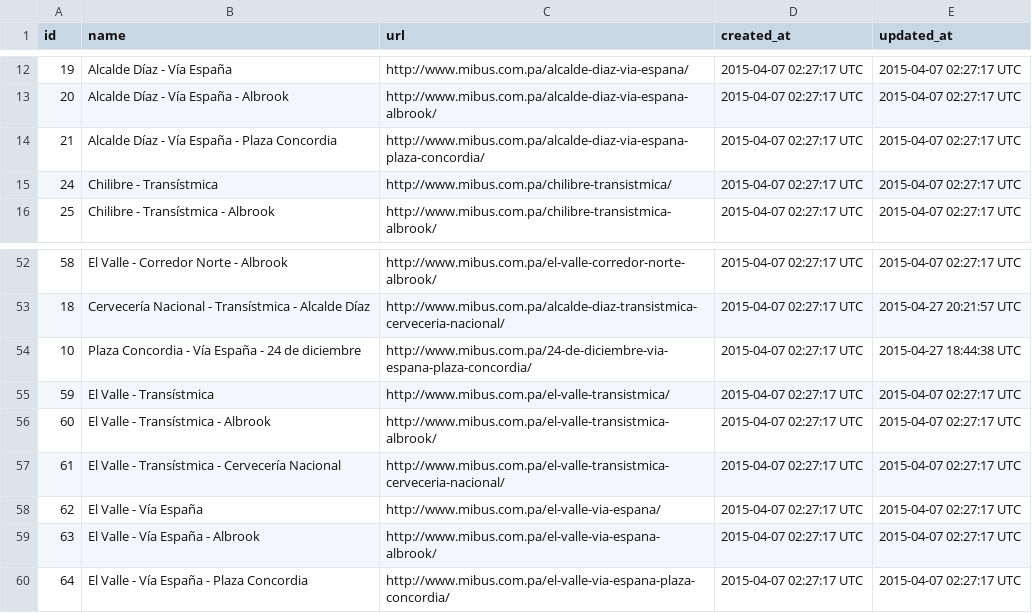
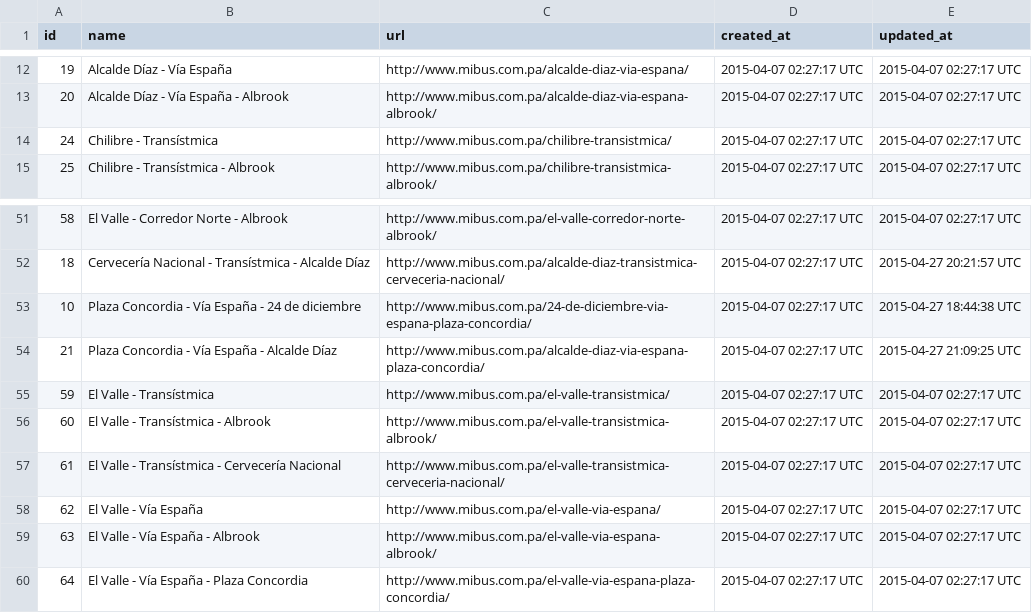
Before and after one commit to merlos/panatrans-dataset, a CSV file: routes.csv, drawn as a sheet; only a part is shown, gaps mark what is left out.

Commit message:
Added routes 19 and 21 stop sequences

```diff
--- a/routes.csv
+++ b/routes.csv
@@ -13,3 +13,2 @@ id,name,url,created_at,updated_at
 20,Alcalde Díaz - Vía España - Albrook,http://www.mibus.com.pa/alcalde-diaz-via-espana-albrook/,2015-04-07 02:27:17 UTC,2015-04-07 02:27:17 UTC
-21,Alcalde Díaz - Vía España - Plaza Concordia,http://www.mibus.com.pa/alcalde-diaz-via-espana-plaza-concordia/,2015-04-07 02:27:17 UTC,2015-04-07 02:27:17 UTC
 24,Chilibre - Transístmica,http://www.mibus.com.pa/chilibre-transistmica/,2015-04-07 02:27:17 UTC,2015-04-07 02:27:17 UTC
@@ -54,2 +53,3 @@ id,name,url,created_at,updated_at
 10,Plaza Concordia - Vía España - 24 de diciembre,http://www.mibus.com.pa/24-de-diciembre-via-espana-plaza-concordia/,2015-04-07 02:27:17 UTC,2015-04-27 18:44:38 UTC
+21,Plaza Concordia  - Vía España - Alcalde Díaz,http://www.mibus.com.pa/alcalde-diaz-via-espana-plaza-concordia/,2015-04-07 02:27:17 UTC,2015-04-27 21:09:25 UTC
 59,El Valle - Transístmica,http://www.mibus.com.pa/el-valle-transistmica/,2015-04-07 02:27:17 UTC,2015-04-07 02:27:17 UTC
```
Also changed, not shown: stops.csv, trips.csv, 1 other file.
